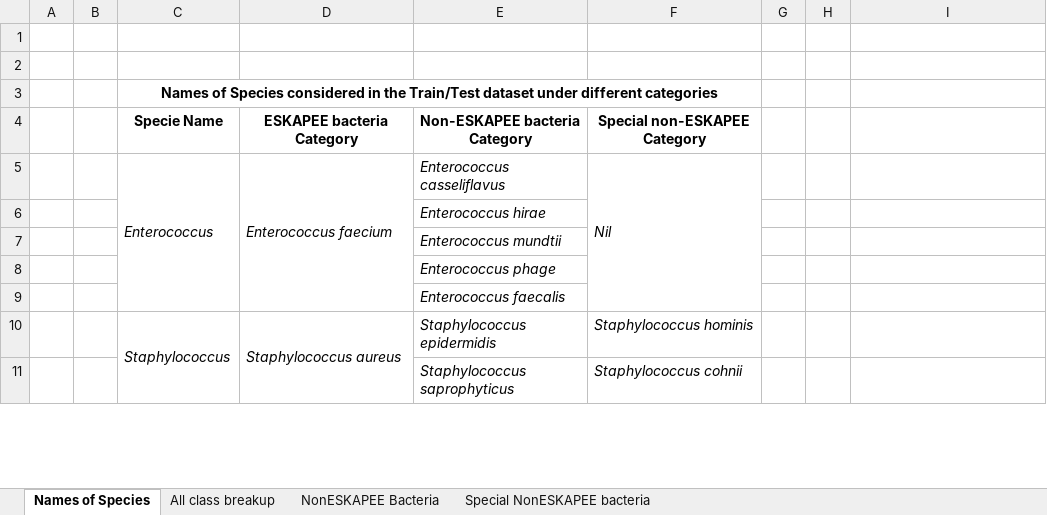
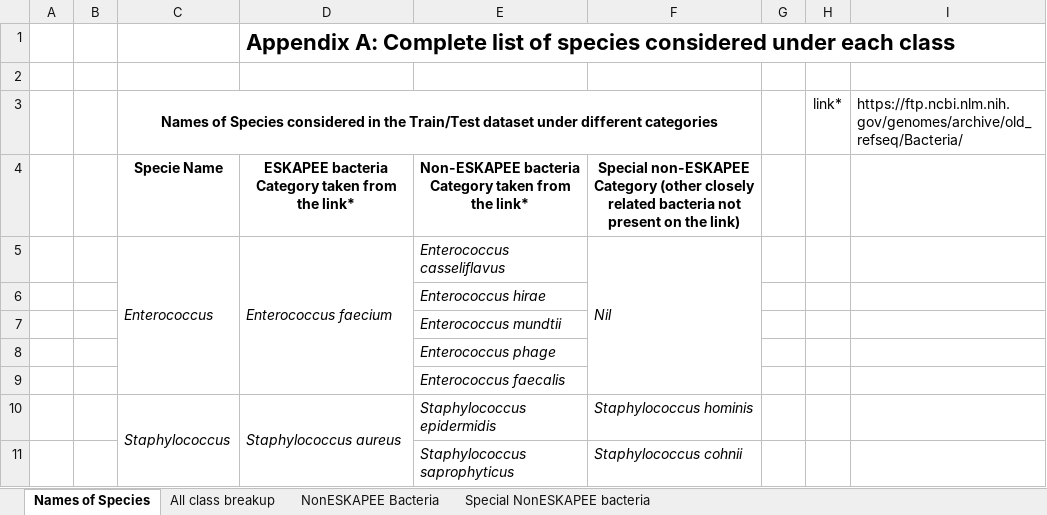
Before and after one commit to sarry2905/ESKAPEE-Pathogen-Prediction, an Excel workbook: appendix/Appendix A-Classwise Count detail.xlsx, sheet Names of Species, drawn as a sheet; only a part is shown; values as stored, in another font and other column widths than the file's, no borders; removed rows and columns are numbered as before the commit, all else as after; the diff names each change by its address in the sheet, - before the commit and + after, or states it on an @@ line.

Commit message:
appendix modified

```diff
--- a/appendix/Appendix A-Classwise Count detail.xlsx (sheet Names of Species)
+++ b/appendix/Appendix A-Classwise Count detail.xlsx (sheet Names of Species)
+row 1:  |  |  | Appendix A: Complete list of species considered under each class
-row 3: (empty)
+row 3:  |  | Names of Species considered in the Train/Test dataset under different categories |  |  |  |  | link* | https://ftp.ncbi.nlm.nih.gov/genomes/archive/old_refseq/Bacteria/
+C3:F3 merged
-row 3:  |  | Names of Species considered in the Train/Test dataset under different categories
-row 4:  |  | Specie Name | ESKAPEE bacteria Category | Non-ESKAPEE bacteria Category | Special non-ESKAPEE Category
+row 4:  |  | Specie Name | ESKAPEE bacteria Category taken from the link* | Non-ESKAPEE bacteria Category taken from the link* | Special non-ESKAPEE Category (other closely related bacteria not present on the link)
```
Also changed, not shown: sheet Special NonESKAPEE bacteria, sheet NonESKAPEE Bacteria, 2 other files.
